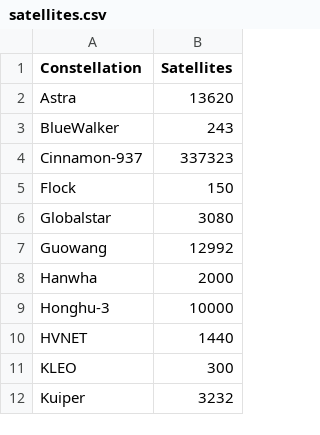
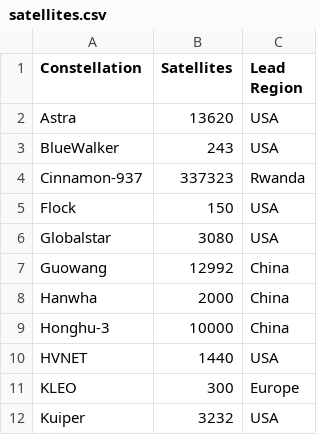
Before and after one commit to rushilkukreja/oracle, a CSV file: data/raw/satellites.csv, drawn as a sheet; only a part is shown; the diff names each change by its address in the sheet, - before the commit and + after, or states it on an @@ line.

```diff
--- a/data/raw/satellites.csv
+++ b/data/raw/satellites.csv
+column C (Lead Region), rows 2-12: USA | USA | Rwanda | USA | USA | China | China | China | USA | Europe | USA
```
Also changed, not shown: data/raw/rockets_table.csv, data/raw/rockets_table_2.csv, 17 other files.
